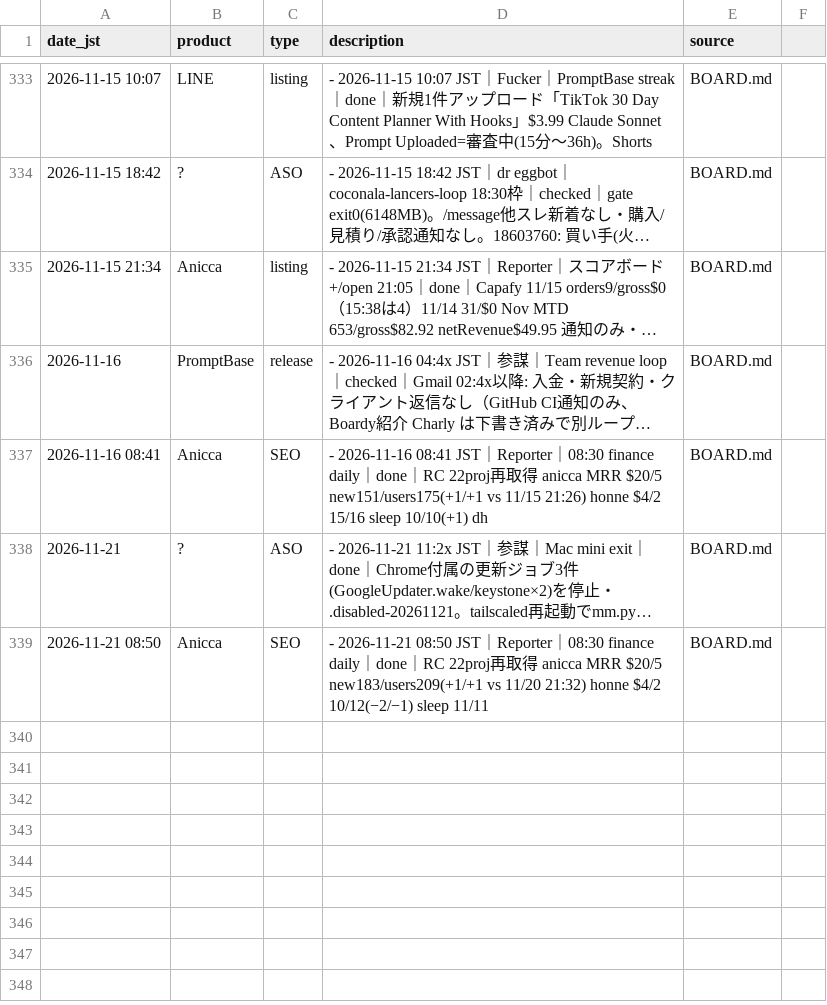
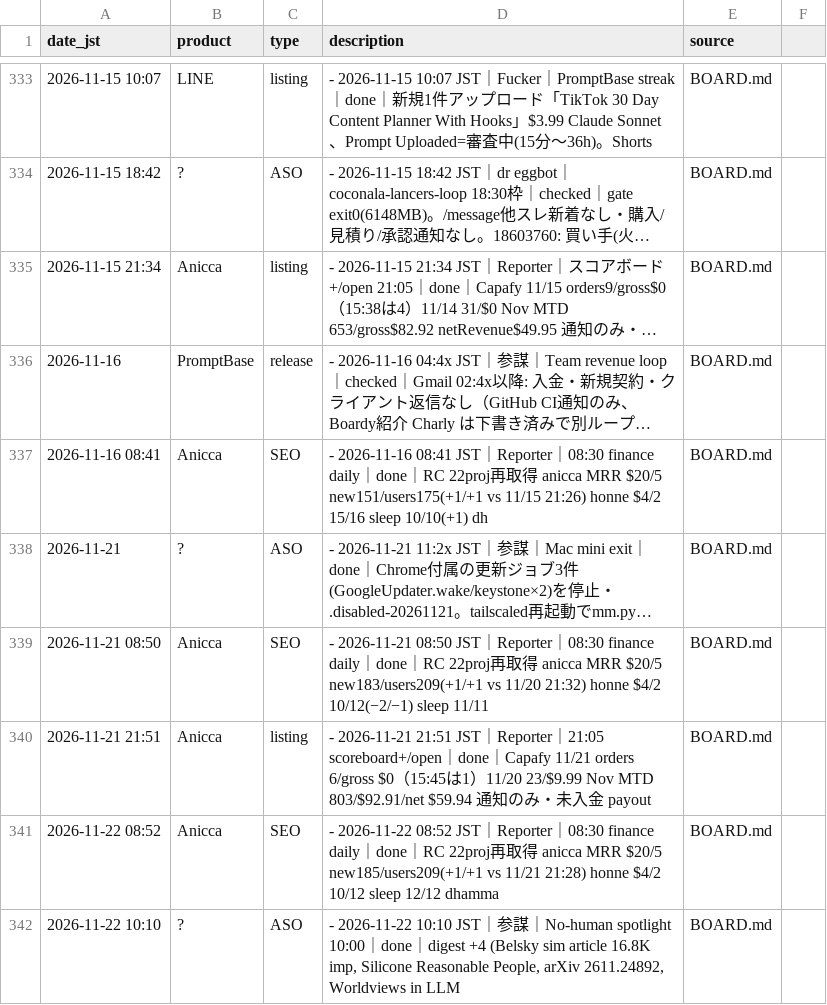
Before and after one commit to Daisuke134/anicca-ops-open, a CSV file: team/metrics/attribution/CHANGES.csv, drawn as a sheet; only a part is shown, gaps mark what is left out; long unchanged cells end in …; the diff names each change by its address in the sheet, - before the commit and + after, or states it on an @@ line.

```diff
--- a/team/metrics/attribution/CHANGES.csv
+++ b/team/metrics/attribution/CHANGES.csv
+row 340: 2026-11-21 21:51 | Anicca | listing | - 2026-11-21 21:51 JST｜Reporter｜21:05 scoreboard+/open｜done｜Capafy 11/21 orders 6/gross $0（15:45は1）11/20 23/$9.99 Nov MTD 803/$92.91/net $59.94 通知のみ・未入金 payout | BOARD.md
+row 341: 2026-11-22 08:52 | Anicca | SEO | - 2026-11-22 08:52 JST｜Reporter｜08:30 finance daily｜done｜RC 22proj再取得 anicca MRR $20/5 new185/users209(+1/+1 vs 11/21 21:28) honne $4/2 10/12 sleep 12/12 dhamma | BOARD.md
+row 342: 2026-11-22 10:10 | ? | ASO | - 2026-11-22 10:10 JST｜参謀｜No-human spotlight 10:00｜done｜digest +4 (Belsky sim article 16.8K imp, Silicone Reasonable People, arXiv 2611.24892, Worldviews in LLM | BOARD.md
```
Also changed, not shown: team/metrics/anicca-ct-taps.csv, team/metrics/applications.csv, 31 other files.
